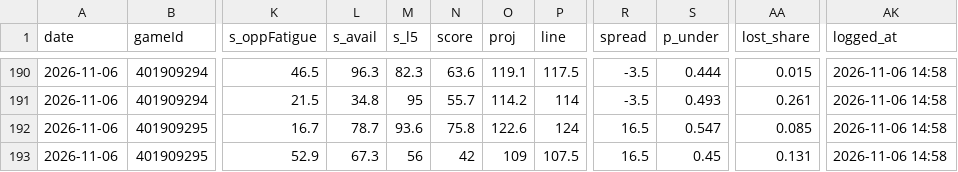
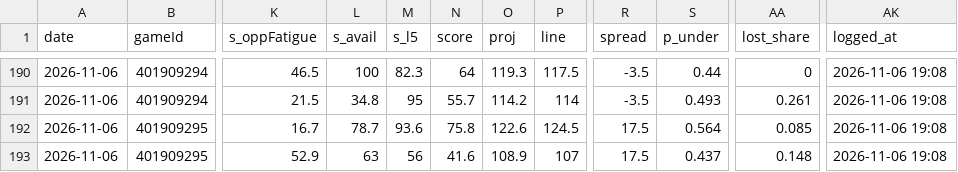
Before and after one commit to Johnbrick123/nba-unders, a CSV file: monitor/log_2026-27.csv, drawn as a sheet; only a part is shown, gaps mark what is left out; the diff covers the shown part only; the diff names each change by its address in the sheet, - before the commit and + after, or states it on an @@ line.

```diff
--- a/monitor/log_2026-27.csv
+++ b/monitor/log_2026-27.csv
-L190 (s_avail): 96.3
+L190 (s_avail): 100
-N190 (score): 63.6
+N190 (score): 64
-O190 (proj): 119.1
+O190 (proj): 119.3
-S190 (p_under): 0.444
+S190 (p_under): 0.44
-AA190 (lost_share): 0.015
+AA190 (lost_share): 0
-AK190:AK193 (logged_at): 2026-11-06 14:58
+AK190:AK193 (logged_at): 2026-11-06 19:08
-P192 (line): 124
+P192 (line): 124.5
-R192:R193 (spread): 16.5
+R192:R193 (spread): 17.5
-S192 (p_under): 0.547
+S192 (p_under): 0.564
-L193 (s_avail): 67.3
+L193 (s_avail): 63
-N193 (score): 42
+N193 (score): 41.6
-O193 (proj): 109
+O193 (proj): 108.9
-P193 (line): 107.5
+P193 (line): 107
-S193 (p_under): 0.45
+S193 (p_under): 0.437
-AA193 (lost_share): 0.131
+AA193 (lost_share): 0.148
```
Also changed, not shown: 79 edited cells elsewhere in this file, 4 other files.
